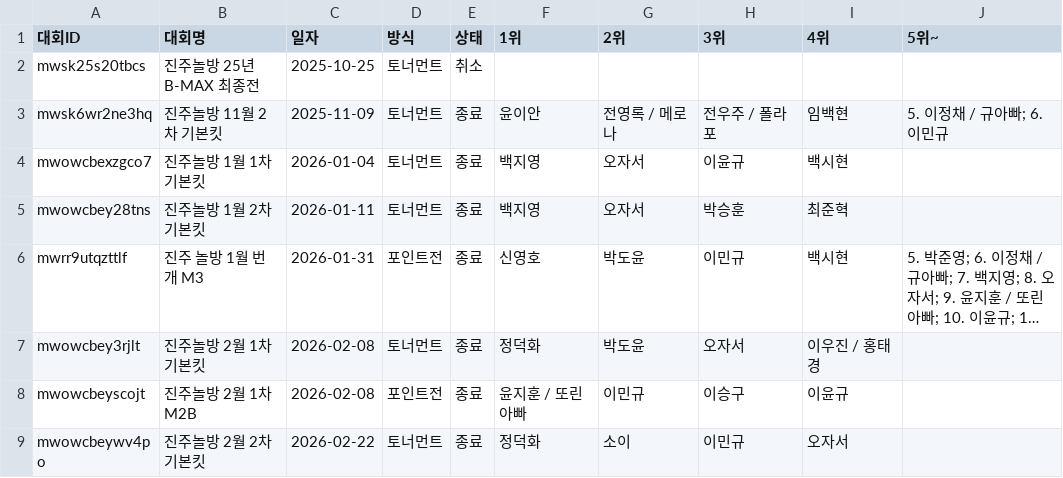
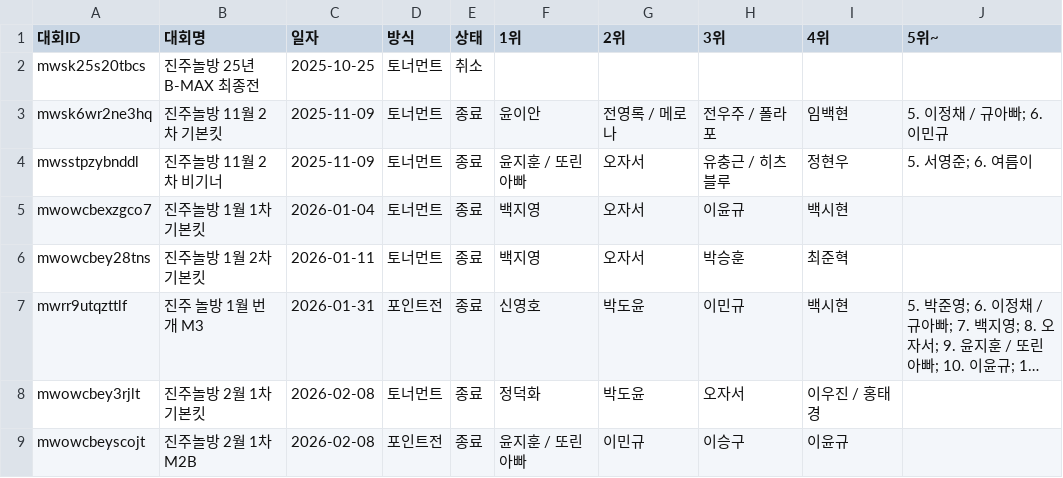
Before and after one commit to intiipu-prog/jjnb_tournermant, a CSV file: data/tournament_results.csv, drawn as a sheet; only a part is shown; the shorter side is filled out with more unchanged rows; long unchanged cells end in …; the diff covers the shown part only.

```diff
--- a/data/tournament_results.csv
+++ b/data/tournament_results.csv
@@ -3,2 +3,3 @@ mwsk25s20tbcs,진주놀방 25년 B-MAX 최종전,2025-10-25,토너먼트,취소,
 mwsk6wr2ne3hq,진주놀방 11월 2차 기본킷,2025-11-09,토너먼트,종료,윤이안,전영록 / 메로나,전우주 / 폴라포,임백현,5. 이정채 / 규아빠; 6. 이민규
+mwsstpzybnddl,진주놀방 11월 2차 비기너,2025-11-09,토너먼트,종료,윤지훈 / 또린아빠,오자서,유충근 / 히츠블루,정현우,5. 서영준; 6. 여름이
 mwowcbexzgco7,진주놀방 1월 1차 기본킷,2026-01-04,토너먼트,종료,백지영,오자서,이윤규,백시현,
```
Also changed, not shown: 3 added rows, 4 moved rows and 2 edited cells elsewhere in this file.
